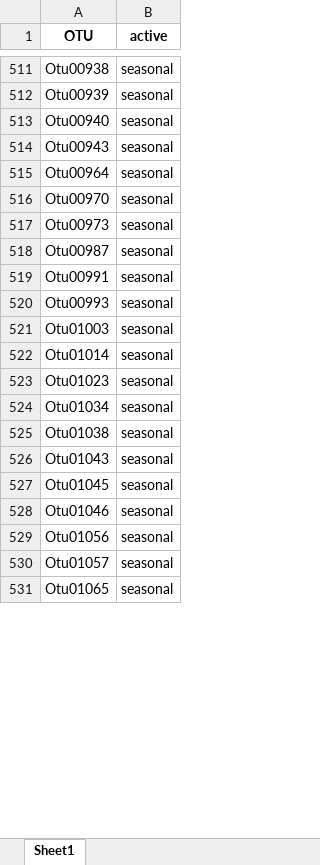
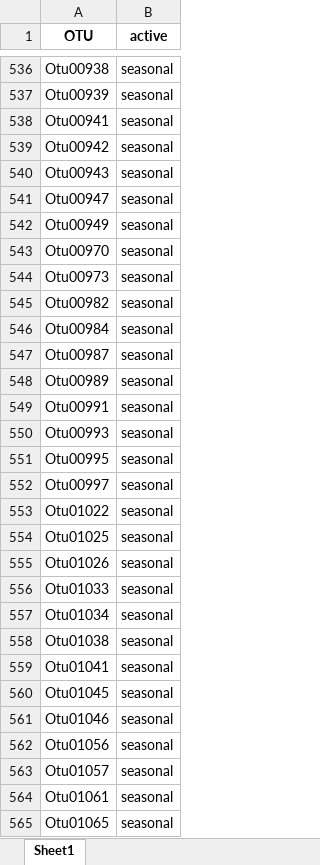
Before and after one commit to nwisnoski/ul-spacetime, an Excel workbook: rna.seasonal.classified.timeseries.aquatic.otus.rna.present.atl.once.xlsx, sheet Sheet1, drawn as a sheet; only a part is shown, gaps mark what is left out; values as stored, in another font and other column widths than the file's, no borders; addresses are those after the commit; the diff covers the shown part only; the diff names each change by its address in the sheet, - before the commit and + after, or states it on an @@ line.

```diff
--- a/rna.seasonal.classified.timeseries.aquatic.otus.rna.present.atl.once.xlsx (sheet Sheet1)
+++ b/rna.seasonal.classified.timeseries.aquatic.otus.rna.present.atl.once.xlsx (sheet Sheet1)
-A538 (OTU): Otu00940
+A538 (OTU): Otu00941
+row 539: Otu00942 | seasonal
-A541 (OTU): Otu00964
+A541 (OTU): Otu00947
+row 542: Otu00949 | seasonal
+row 545: Otu00982 | seasonal
+row 546: Otu00984 | seasonal
+row 548: Otu00989 | seasonal
+row 551: Otu00995 | seasonal
+row 552: Otu00997 | seasonal
-A553 (OTU): Otu01003
+A553 (OTU): Otu01022
-A554 (OTU): Otu01014
+A554 (OTU): Otu01025
-A555 (OTU): Otu01023
+A555 (OTU): Otu01026
+row 556: Otu01033 | seasonal
-A559 (OTU): Otu01043
+A559 (OTU): Otu01041
+row 564: Otu01061 | seasonal
```
Also changed, not shown: 100 added rows, 59 removed rows and 79 edited cells elsewhere in this sheet, classified.timeseries.aquatic.otus.rna.present.atl.once.xlsx, persistent.classified.timeseries.aquatic.otus.rna.present.atl.once.xlsx, 33 other files.
